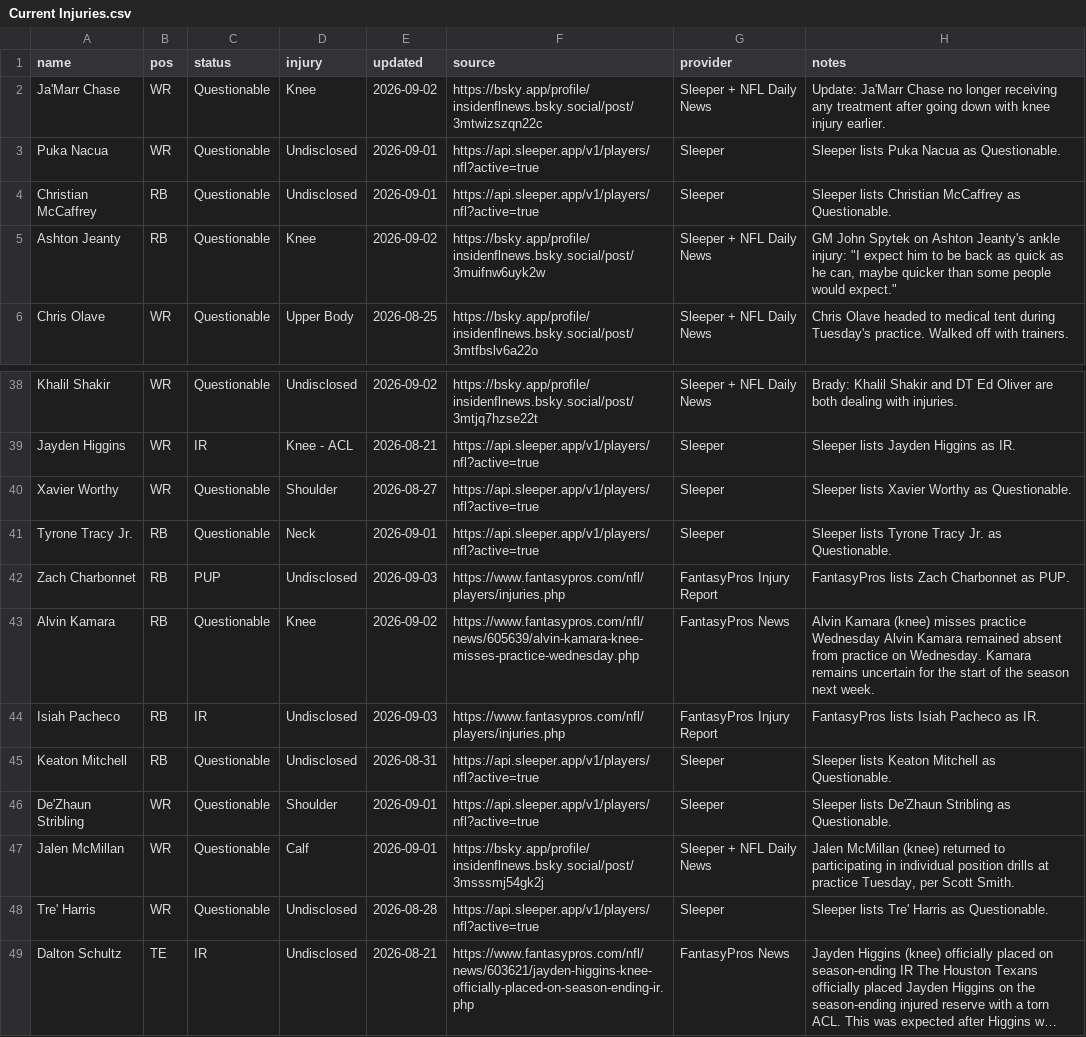
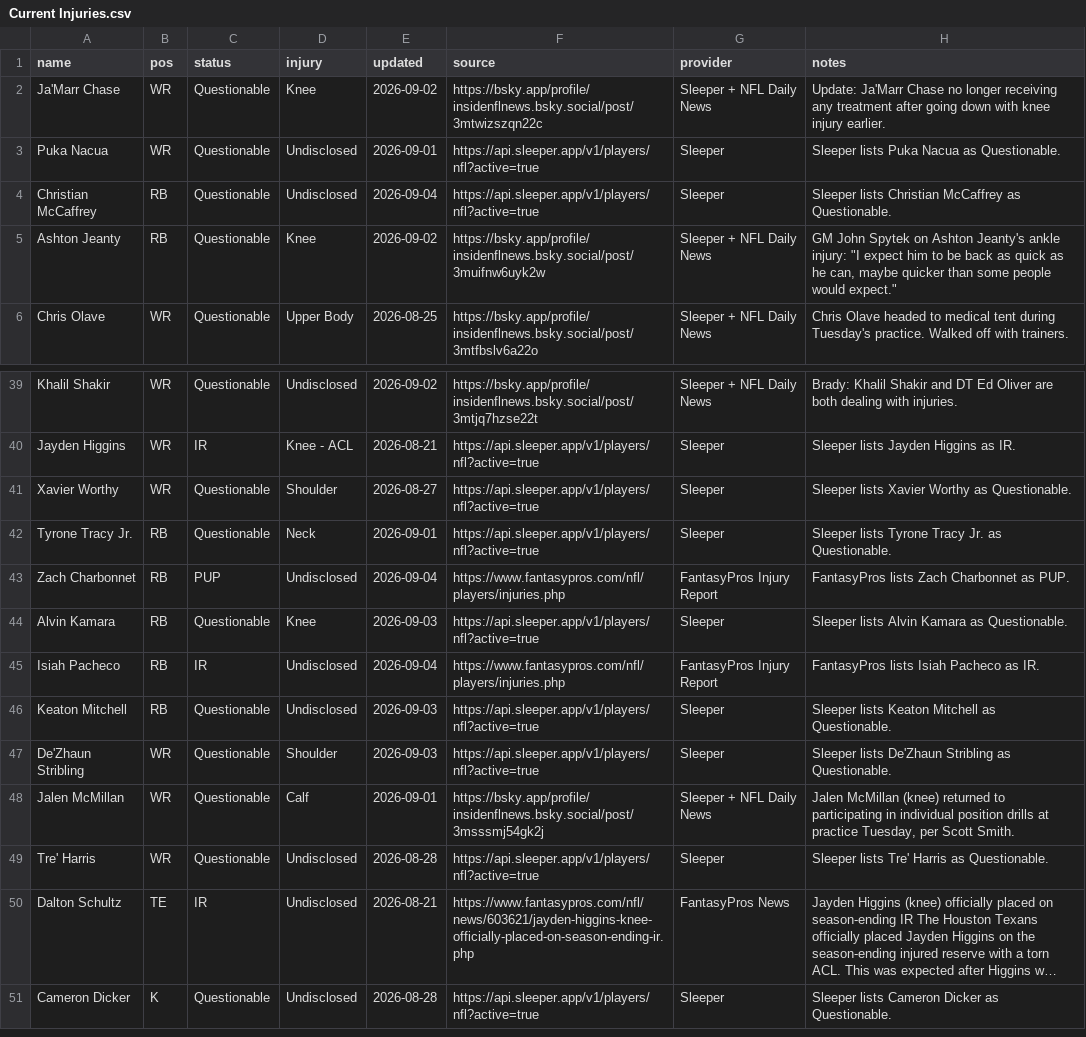
Before and after one commit to fowlergmu/private-draft-tools-x7k2, a CSV file: Data/Current Injuries.csv, drawn as a sheet; only a part is shown, gaps mark what is left out; the shorter side is filled out with more unchanged rows; long unchanged cells end in …; the diff covers the shown part only.

```diff
--- a/Data/Current Injuries.csv
+++ b/Data/Current Injuries.csv
@@ -3,3 +3,3 @@ Ja'Marr Chase,WR,Questionable,Knee,2026-09-02,https://bsky.app/profile/insidenfl
 Puka Nacua,WR,Questionable,Undisclosed,2026-09-01,https://api.sleeper.app/v1/players/nfl?active=true,Sleeper,Sleeper lists Puka Nacua as Questionable.
-Christian McCaffrey,RB,Questionable,Undisclosed,2026-09-01,https://api.sleeper.app/v1/players/nfl?active=true,Sleeper,Sleeper lists Christian McCaffrey as Questionable.
+Christian McCaffrey,RB,Questionable,Undisclosed,2026-09-04,https://api.sleeper.app/v1/players/nfl?active=true,Sleeper,Sleeper lists Christian McCaffrey as Questionable.
 Ashton Jeanty,RB,Questionable,Knee,2026-09-02,https://bsky.app/profile/insidenflnews.bsky.social/post/3muifnw6uyk2w,Sleeper + NFL Daily News,"GM John Spytek on Ashton Jeanty's ankle injury: ""I expect him to be back as quick as he can, maybe quicker than some people would expect."""
@@ -41,7 +42,7 @@ Xavier Worthy,WR,Questionable,Shoulder,2026-08-27,https://api.sleeper.app/v1/pla
 Tyrone Tracy Jr.,RB,Questionable,Neck,2026-09-01,https://api.sleeper.app/v1/players/nfl?active=true,Sleeper,Sleeper lists Tyrone Tracy Jr. as Questionable.
-Zach Charbonnet,RB,PUP,Undisclosed,2026-09-03,https://www.fantasypros.com/nfl/players/injuries.php,FantasyPros Injury Report,FantasyPros lists Zach Charbonnet as PUP.
-Alvin Kamara,RB,Questionable,Knee,2026-09-02,https://www.fantasypros.com/nfl/news/605639/alvin-kamara-knee-misses-practice-wednesday.php,FantasyPros News,Alvin Kamara (knee) misses practice Wednesday Alvin Kamara remained absent from practice on Wednesday. Kamara remains uncertain for the start of the season next week.
-Isiah Pacheco,RB,IR,Undisclosed,2026-09-03,https://www.fantasypros.com/nfl/players/injuries.php,FantasyPros Injury Report,FantasyPros lists Isiah Pacheco as IR.
-Keaton Mitchell,RB,Questionable,Undisclosed,2026-08-31,https://api.sleeper.app/v1/players/nfl?active=true,Sleeper,Sleeper lists Keaton Mitchell as Questionable.
-De'Zhaun Stribling,WR,Questionable,Shoulder,2026-09-01,https://api.sleeper.app/v1/players/nfl?active=true,Sleeper,Sleeper lists De'Zhaun Stribling as Questionable.
+Zach Charbonnet,RB,PUP,Undisclosed,2026-09-04,https://www.fantasypros.com/nfl/players/injuries.php,FantasyPros Injury Report,FantasyPros lists Zach Charbonnet as PUP.
+Alvin Kamara,RB,Questionable,Knee,2026-09-03,https://api.sleeper.app/v1/players/nfl?active=true,Sleeper,Sleeper lists Alvin Kamara as Questionable.
+Isiah Pacheco,RB,IR,Undisclosed,2026-09-04,https://www.fantasypros.com/nfl/players/injuries.php,FantasyPros Injury Report,FantasyPros lists Isiah Pacheco as IR.
+Keaton Mitchell,RB,Questionable,Undisclosed,2026-09-03,https://api.sleeper.app/v1/players/nfl?active=true,Sleeper,Sleeper lists Keaton Mitchell as Questionable.
+De'Zhaun Stribling,WR,Questionable,Shoulder,2026-09-03,https://api.sleeper.app/v1/players/nfl?active=true,Sleeper,Sleeper lists De'Zhaun Stribling as Questionable.
 Jalen McMillan,WR,Questionable,Calf,2026-09-01,https://bsky.app/profile/insidenflnews.bsky.social/post/3msssmj54gk2j,Sleeper + NFL Daily News,"Jalen McMillan (knee) returned to participating in individual position drills at practice Tuesday, per Scott Smith."
```
Also changed, not shown: 3 added rows, 2 removed rows and 12 edited cells elsewhere in this file.
